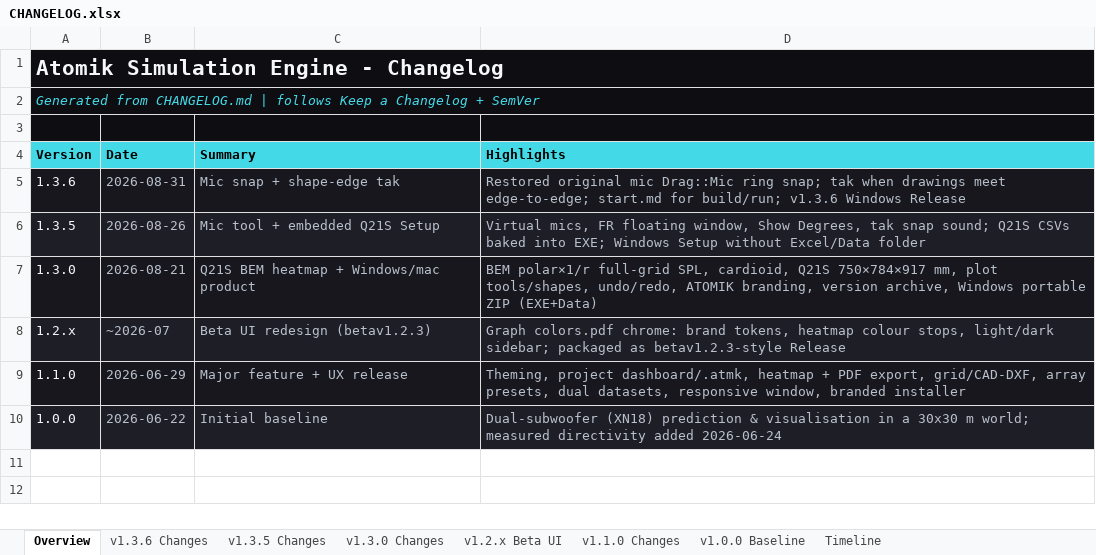
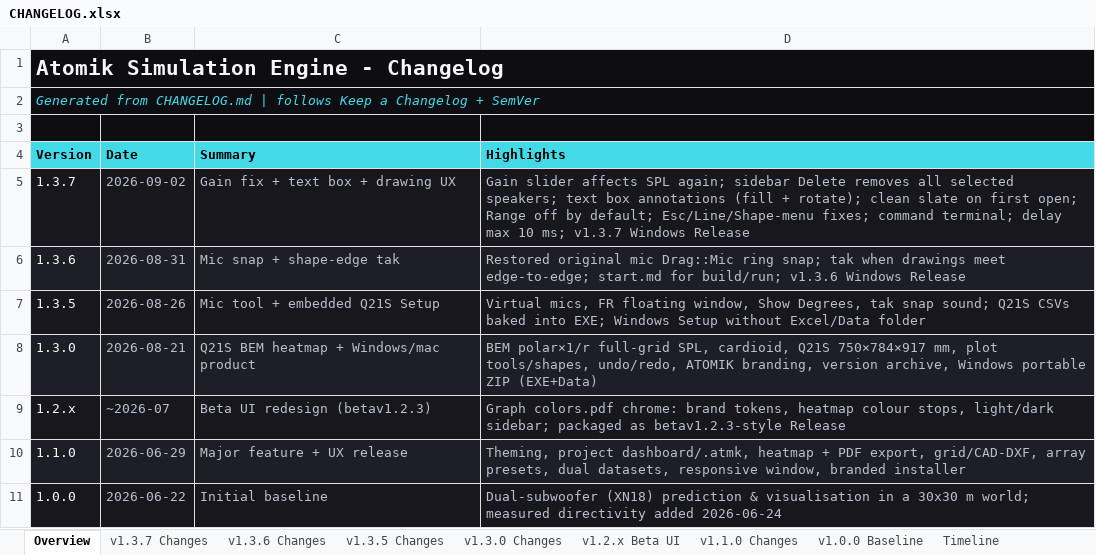
Before and after one commit to Abhishek371222/prediction-software, an Excel workbook: ShyamGui/CHANGELOG.xlsx, sheet Overview, drawn as a sheet; values as stored, in another font and other column widths than the file's, no borders; the diff names each change by its address in the sheet, - before the commit and + after, or states it on an @@ line.

```diff
--- a/ShyamGui/CHANGELOG.xlsx (sheet Overview)
+++ b/ShyamGui/CHANGELOG.xlsx (sheet Overview)
+sheet tab: v1.3.7 Changes
+row 5: 1.3.7 | 2026-09-02 | Gain fix + text box + drawing UX | Gain slider affects SPL again; sidebar Delete removes all selected speakers; text box annotations (fill + rotate); clean slate on first open; Range off by default; Esc/Line/Shape-menu fixes; command terminal; delay max 10 ms; v1.3.7 Windows Release
```
Also changed, not shown: 25 other files.
